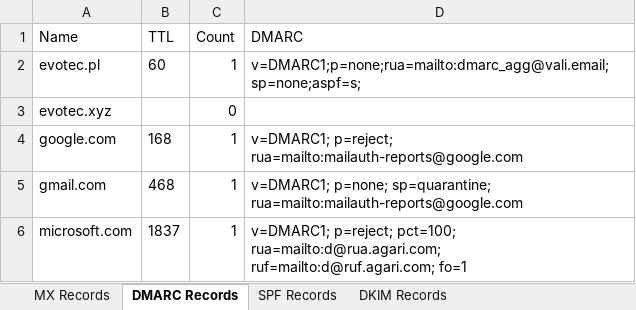
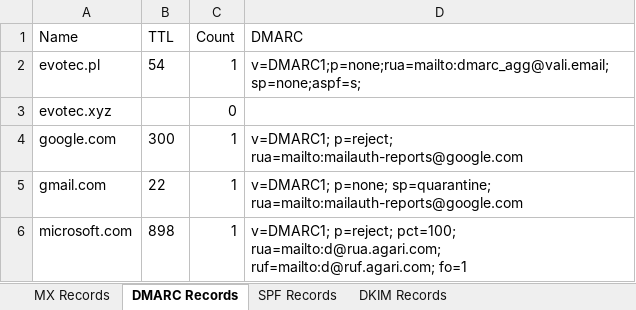
Before and after one commit to EvotecIT/Mailozaurr, an Excel workbook: Examples/Output/MailSystemSummary.xlsx, sheet DMARC Records, drawn as a sheet; values as stored, in another font and other column widths than the file's, no borders; the diff names each change by its address in the sheet, - before the commit and + after, or states it on an @@ line.

```diff
--- a/Examples/Output/MailSystemSummary.xlsx (sheet DMARC Records)
+++ b/Examples/Output/MailSystemSummary.xlsx (sheet DMARC Records)
-B2 (TTL): 60
+B2 (TTL): 54
-B4 (TTL): 168
+B4 (TTL): 300
-B5 (TTL): 468
+B5 (TTL): 22
-B6 (TTL): 1837
+B6 (TTL): 898
```
Also changed, not shown: sheet MX Records, sheet SPF Records, 2 other files.
